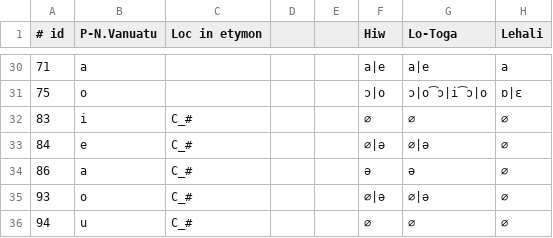
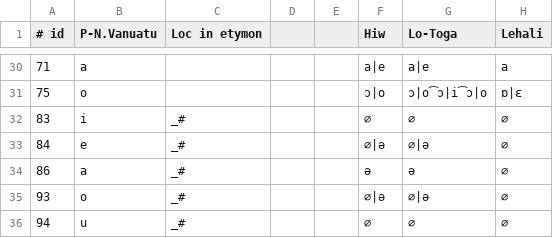
Before and after one commit to jblowe/RE, a CSV file: VANUATU.experimental.correspondences.csv, drawn as a sheet; only a part is shown, gaps mark what is left out; the diff names each change by its address in the sheet, - before the commit and + after, or states it on an @@ line.

Commit message:
use 'C_#' as the context for lost final vowels, to enable CVV reconstructions

```diff
--- a/VANUATU.experimental.correspondences.csv
+++ b/VANUATU.experimental.correspondences.csv
-C32:C36 (Loc in etymon): C_#
+C32:C36 (Loc in etymon): _#
```
